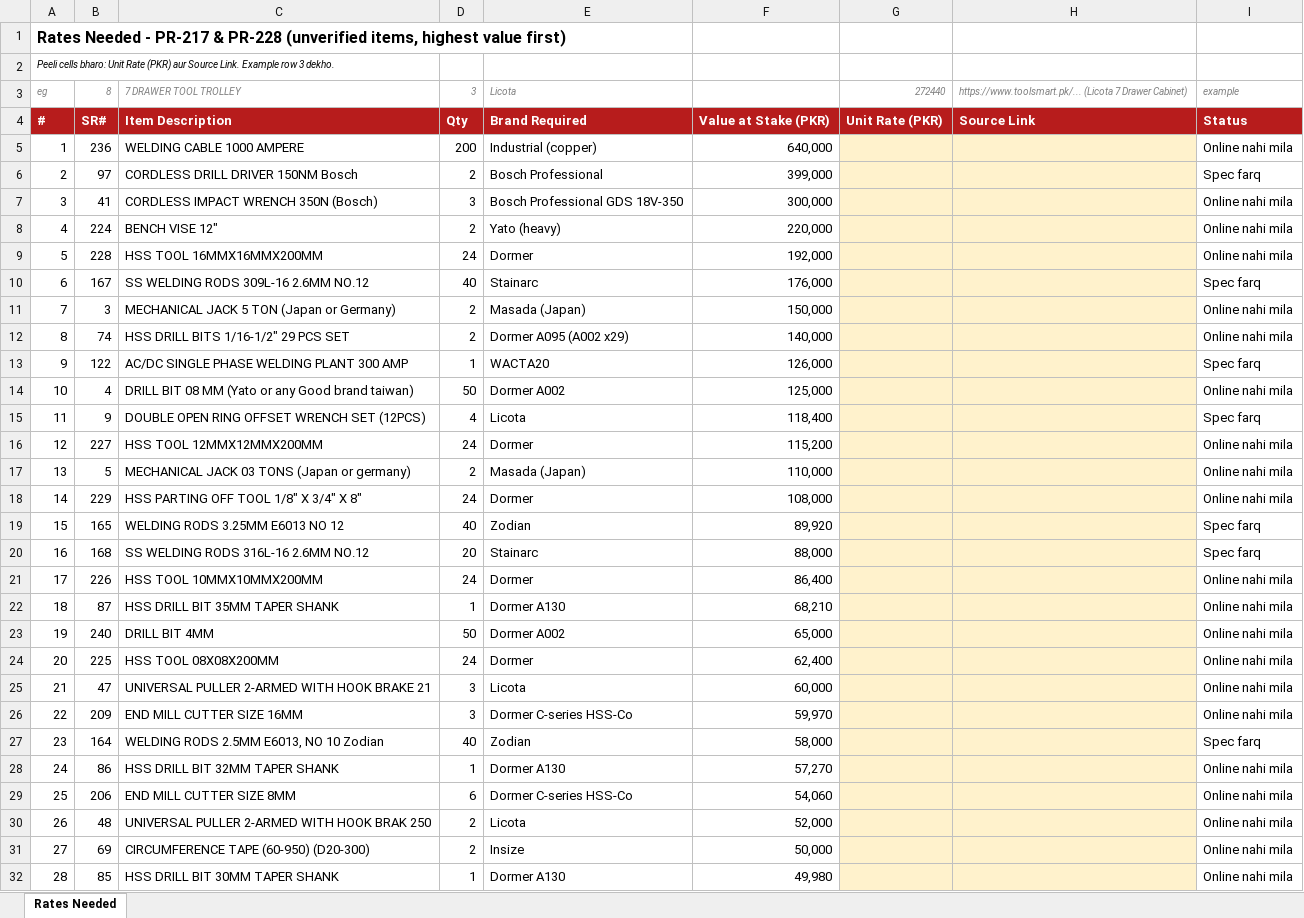
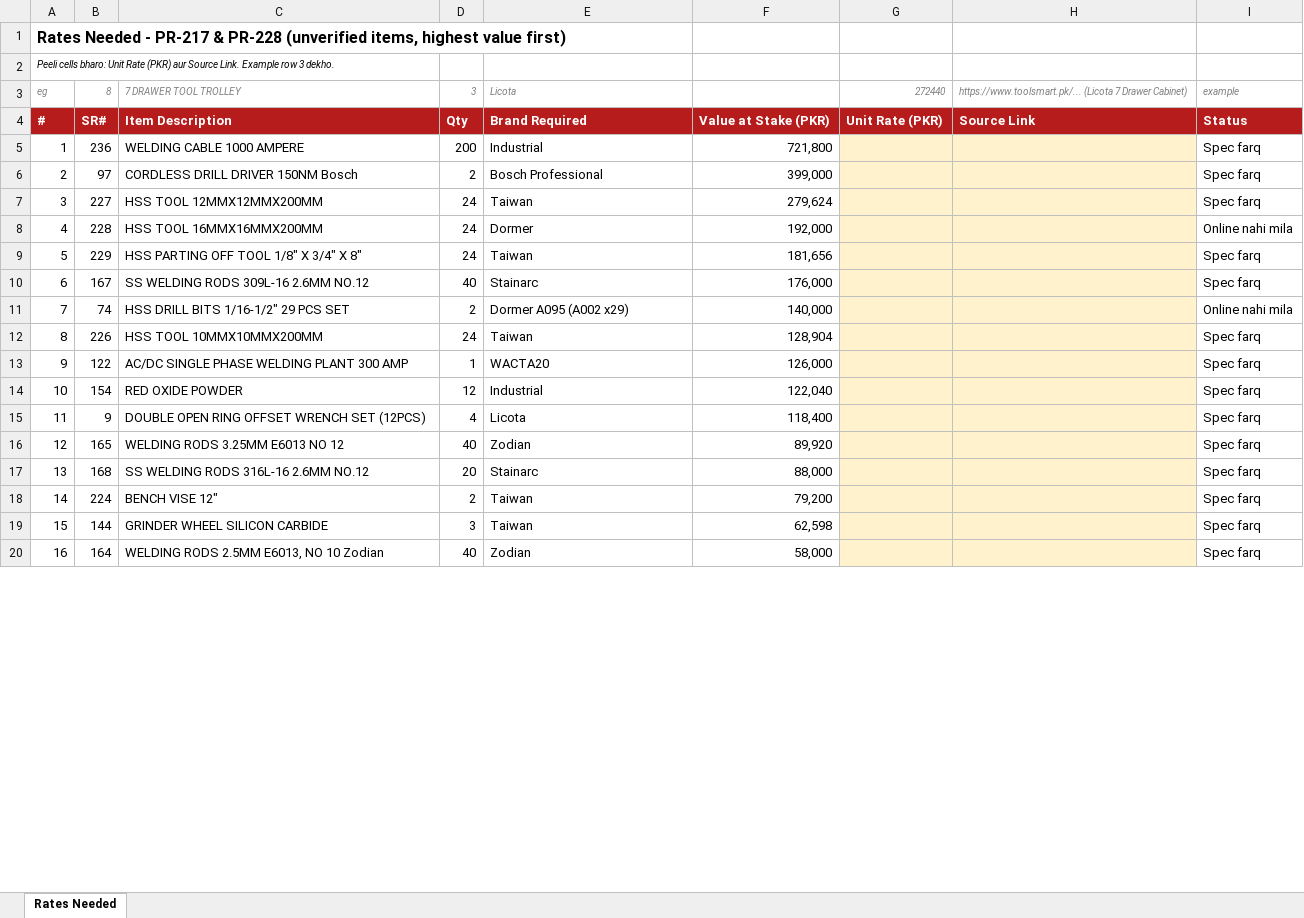
Before and after one commit to zidanefinance-bot/hassan, an Excel workbook: quotes/PR-217-228/Rates_Needed_PR217_PR228.xlsx, sheet Rates Needed, drawn as a sheet; only a part is shown; values as stored, in another font and other column widths than the file's, no borders; removed rows and columns are numbered as before the commit, all else as after; the diff covers the shown part only; the diff names each change by its address in the sheet, - before the commit and + after, or states it on an @@ line.

```diff
--- a/quotes/PR-217-228/Rates_Needed_PR217_PR228.xlsx (sheet Rates Needed)
+++ b/quotes/PR-217-228/Rates_Needed_PR217_PR228.xlsx (sheet Rates Needed)
-E5: Industrial (copper)
+E5: Industrial
-F5: 640,000
+F5: 721,800
-I5: Online nahi mila
+I5: Spec farq
-row 7: 3 | 41 | CORDLESS IMPACT WRENCH 350N (Bosch) | 3 | Bosch Professional GDS 18V-350 | 300,000 |  |  | Online nahi mila
-row 8: 4 | 224 | BENCH VISE 12" | 2 | Yato (heavy) | 220,000 |  |  | Online nahi mila
+row 7: 3 | 227 | HSS TOOL 12MMX12MMX200MM | 24 | Taiwan | 279,624 |  |  | Spec farq
@@ column A renumbered between rows 8 and 101 @@
+row 9: 5 | 229 | HSS PARTING OFF TOOL 1/8" X 3/4" X 8" | 24 | Taiwan | 181,656 |  |  | Spec farq
-row 11: 7 | 3 | MECHANICAL JACK 5 TON (Japan or Germany) | 2 | Masada (Japan) | 150,000 |  |  | Online nahi mila
+row 12: 8 | 226 | HSS TOOL 10MMX10MMX200MM | 24 | Taiwan | 128,904 |  |  | Spec farq
-row 14: 10 | 4 | DRILL BIT 08 MM (Yato or any Good brand taiwan) | 50 | Dormer A002 | 125,000 |  |  | Online nahi mila
+row 14: 10 | 154 | RED OXIDE POWDER | 12 | Industrial | 122,040 |  |  | Spec farq
-row 16: 12 | 227 | HSS TOOL 12MMX12MMX200MM | 24 | Dormer | 115,200 |  |  | Online nahi mila
-row 17: 13 | 5 | MECHANICAL JACK 03 TONS (Japan or germany) | 2 | Masada (Japan) | 110,000 |  |  | Online nahi mila
-row 18: 14 | 229 | HSS PARTING OFF TOOL 1/8" X 3/4" X 8" | 24 | Dormer | 108,000 |  |  | Online nahi mila
-row 21: 17 | 226 | HSS TOOL 10MMX10MMX200MM | 24 | Dormer | 86,400 |  |  | Online nahi mila
-row 22: 18 | 87 | HSS DRILL BIT 35MM TAPER SHANK | 1 | Dormer A130 | 68,210 |  |  | Online nahi mila
-row 23: 19 | 240 | DRILL BIT 4MM | 50 | Dormer A002 | 65,000 |  |  | Online nahi mila
-row 24: 20 | 225 | HSS TOOL 08X08X200MM | 24 | Dormer | 62,400 |  |  | Online nahi mila
-row 25: 21 | 47 | UNIVERSAL PULLER 2-ARMED WITH HOOK BRAKE 21 | 3 | Licota | 60,000 |  |  | Online nahi mila
-row 26: 22 | 209 | END MILL CUTTER SIZE 16MM | 3 | Dormer C-series HSS-Co | 59,970 |  |  | Online nahi mila
+row 18: 14 | 224 | BENCH VISE 12" | 2 | Taiwan | 79,200 |  |  | Spec farq
+row 19: 15 | 144 | GRINDER WHEEL SILICON CARBIDE | 3 | Taiwan | 62,598 |  |  | Spec farq
-row 28: 24 | 86 | HSS DRILL BIT 32MM TAPER SHANK | 1 | Dormer A130 | 57,270 |  |  | Online nahi mila
-row 29: 25 | 206 | END MILL CUTTER SIZE 8MM | 6 | Dormer C-series HSS-Co | 54,060 |  |  | Online nahi mila
-row 30: 26 | 48 | UNIVERSAL PULLER 2-ARMED WITH HOOK BRAK 250 | 2 | Licota | 52,000 |  |  | Online nahi mila
-row 31: 27 | 69 | CIRCUMFERENCE TAPE (60-950) (D20-300) | 2 | Insize | 50,000 |  |  | Online nahi mila
-row 32: 28 | 85 | HSS DRILL BIT 30MM TAPER SHANK | 1 | Dormer A130 | 49,980 |  |  | Online nahi mila
```
Also changed, not shown: 31 added rows, 69 removed rows and 10 edited cells elsewhere in this sheet, quotes/PR-217-228/Quote_PR217_PR228_Rate_Check.xlsx, quotes/PR-217-228/RFQ_PR217_PR228.xlsx, 5 other files.
